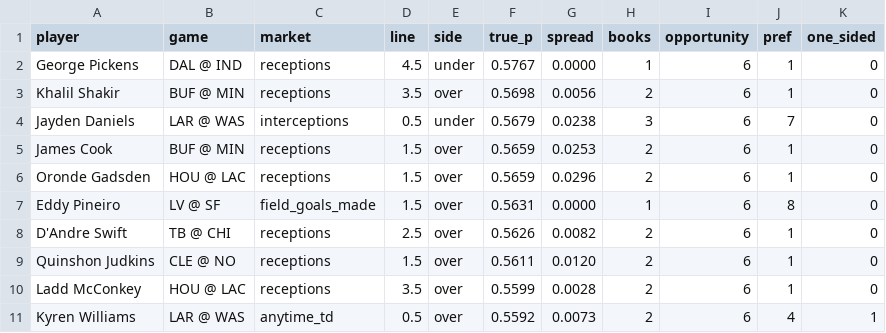
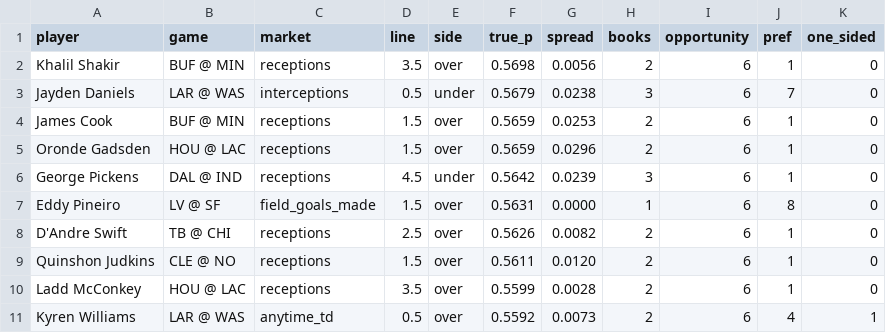
Before and after one commit to SuhasK14/Odds-Search, a CSV file: seasons/2026-nfl/week-09/ranked.csv, drawn as a sheet; only a part is shown.

```diff
--- a/seasons/2026-nfl/week-09/ranked.csv
+++ b/seasons/2026-nfl/week-09/ranked.csv
@@ -1,3 +1,2 @@
 player,game,market,line,side,true_p,spread,books,opportunity,pref,one_sided
-George Pickens,DAL @ IND,receptions,4.5,under,0.5767,0.0000,1,6,1,0
 Khalil Shakir,BUF @ MIN,receptions,3.5,over,0.5698,0.0056,2,6,1,0
@@ -6,2 +5,3 @@ James Cook,BUF @ MIN,receptions,1.5,over,0.5659,0.0253,2,6,1,0
 Oronde Gadsden,HOU @ LAC,receptions,1.5,over,0.5659,0.0296,2,6,1,0
+George Pickens,DAL @ IND,receptions,4.5,under,0.5642,0.0239,3,6,1,0
 Eddy Pineiro,LV @ SF,field_goals_made,1.5,over,0.5631,0.0000,1,6,8,0
```
Also changed, not shown: 5 other files.
